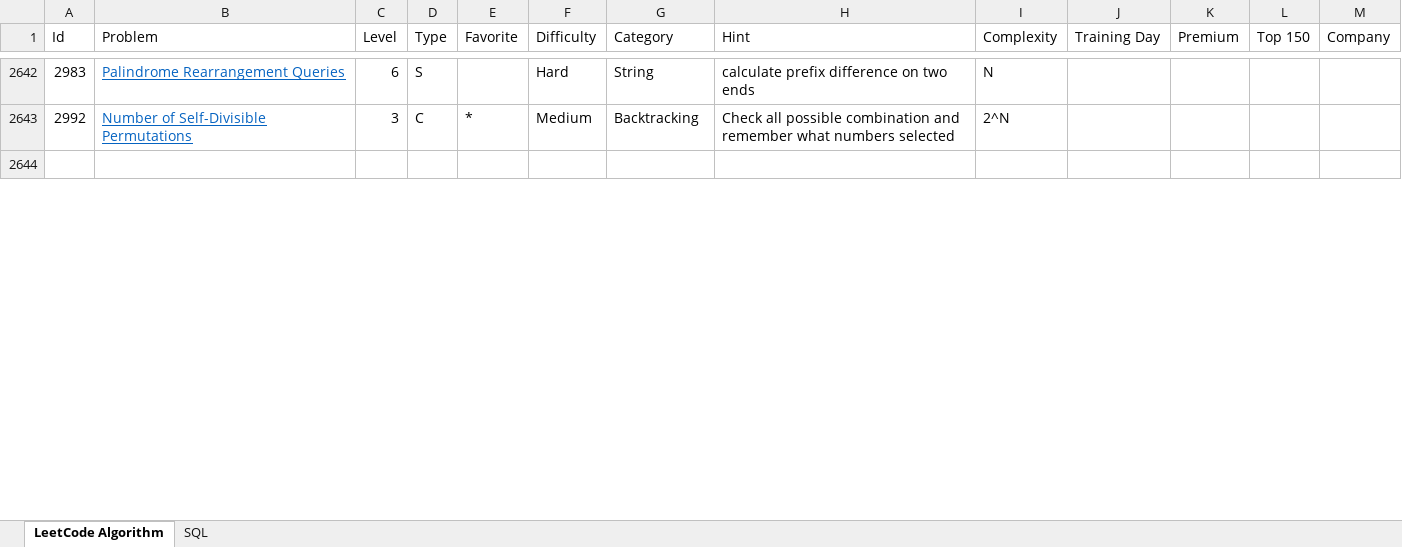
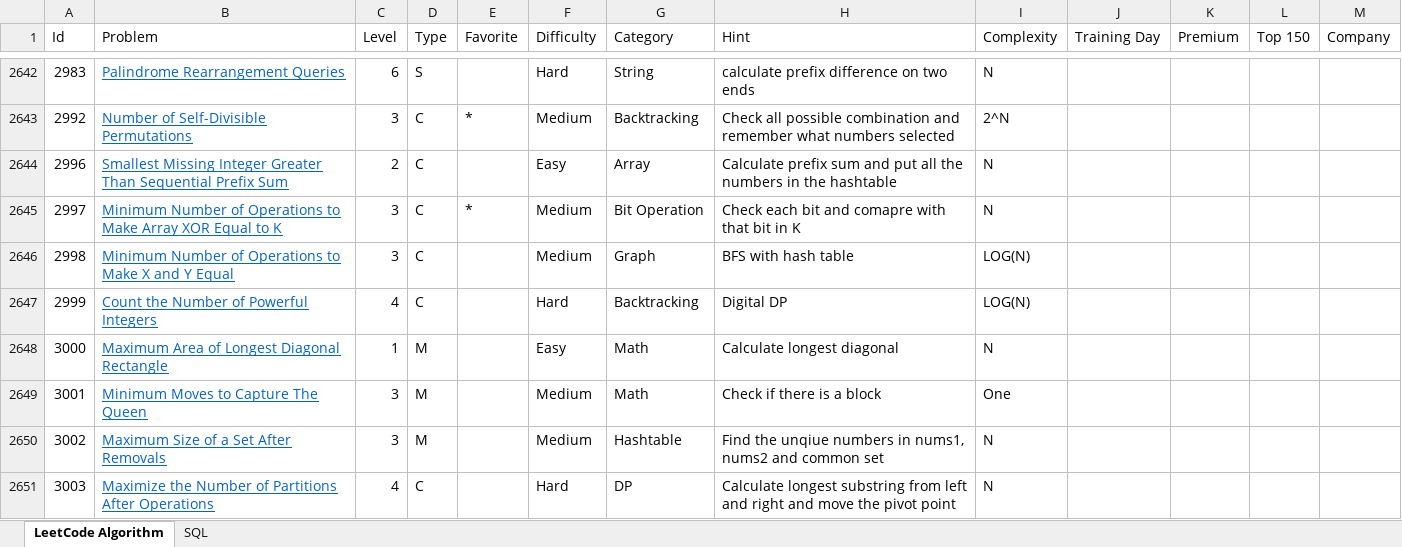
Before and after one commit to huanminwu/LeetCode, an Excel workbook: LeetCode.xlsx, sheet LeetCode Algorithm, drawn as a sheet; only a part is shown, gaps mark what is left out; the shorter side is filled out with more unchanged rows; values as stored, in another font and other column widths than the file's, no borders; charts and pictures not drawn; the diff covers the shown part only; the diff names each change by its address in the sheet, - before the commit and + after, or states it on an @@ line.

Commit message:
check in weekly contest

```diff
--- a/LeetCode.xlsx (sheet LeetCode Algorithm)
+++ b/LeetCode.xlsx (sheet LeetCode Algorithm)
+row 2644: 2996 | Smallest Missing Integer Greater Than Sequential Prefix Sum | 2 | C |  | Easy | Array | Calculate prefix sum and put all the numbers in the hashtable | N
+row 2645: 2997 | Minimum Number of Operations to Make Array XOR Equal to K | 3 | C | * | Medium | Bit Operation | Check each bit and comapre with that bit in K | N
+row 2646: 2998 | Minimum Number of Operations to Make X and Y Equal | 3 | C |  | Medium | Graph | BFS with hash table | LOG(N)
+row 2647: 2999 | Count the Number of Powerful Integers | 4 | C |  | Hard | Backtracking | Digital DP | LOG(N)
+row 2648: 3000 | Maximum Area of Longest Diagonal Rectangle | 1 | M |  | Easy | Math | Calculate longest diagonal | N
+row 2649: 3001 | Minimum Moves to Capture The Queen | 3 | M |  | Medium | Math | Check if there is a block | One
+row 2650: 3002 | Maximum Size of a Set After Removals | 3 | M |  | Medium | Hashtable | Find the unqiue numbers in nums1, nums2 and common set | N
+row 2651: 3003 | Maximize the Number of Partitions After Operations | 4 | C |  | Hard | DP | Calculate longest substring from left and right and move the pivot point | N
```
Also changed, not shown: 8 added rows and 31 edited cells elsewhere in this sheet, 30 other files.
